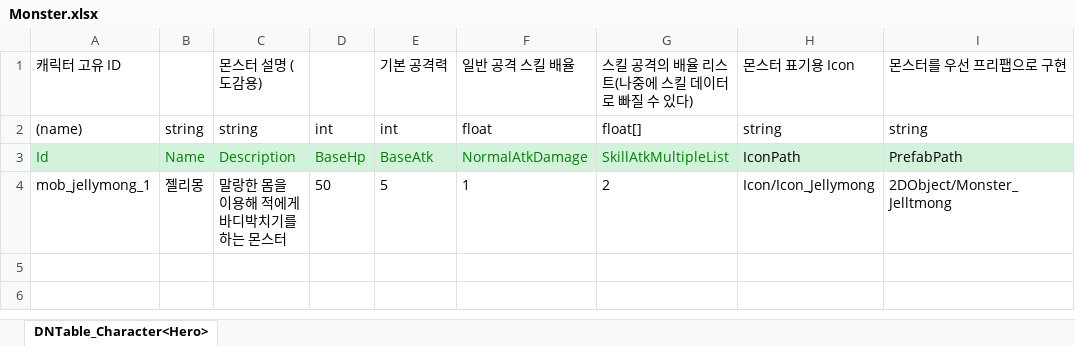
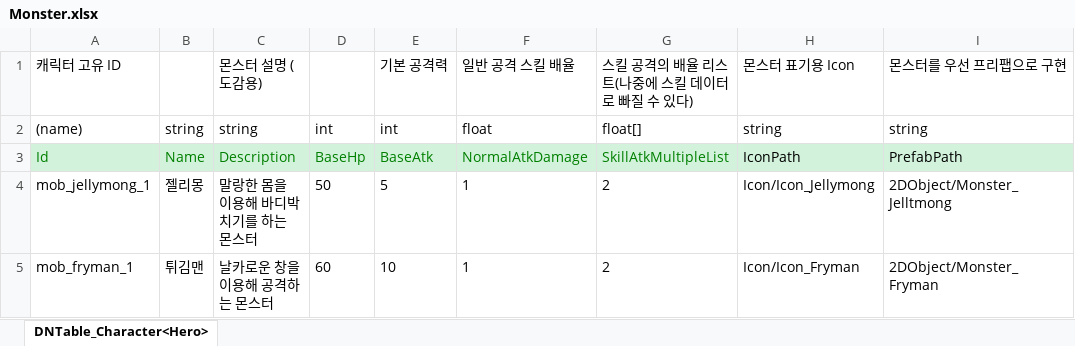
Before and after one commit to Mara41-9/2DProject, an Excel workbook: JsonConverter/ExcelFiles/Monster.xlsx, sheet DNTable_Character<Hero>, drawn as a sheet; values as stored, in another font and other column widths than the file's, no borders; the diff names each change by its address in the sheet, - before the commit and + after, or states it on an @@ line.

Commit message:
[Monster Data] 데이터 추가 - 튀김맨

```diff
--- a/JsonConverter/ExcelFiles/Monster.xlsx (sheet DNTable_Character<Hero>)
+++ b/JsonConverter/ExcelFiles/Monster.xlsx (sheet DNTable_Character<Hero>)
-C4: 말랑한 몸을 이용해 적에게 바디박치기를 하는 몬스터
+C4: 말랑한 몸을 이용해 바디박치기를 하는 몬스터
+row 5: mob_fryman_1 | 튀김맨 | 날카로운 창을 이용해 공격하는 몬스터 | 60 | 10 | 1 | 2 | Icon/Icon_Fryman | 2DObject/Monster_Fryman
```
Also changed, not shown: 1 other file.
